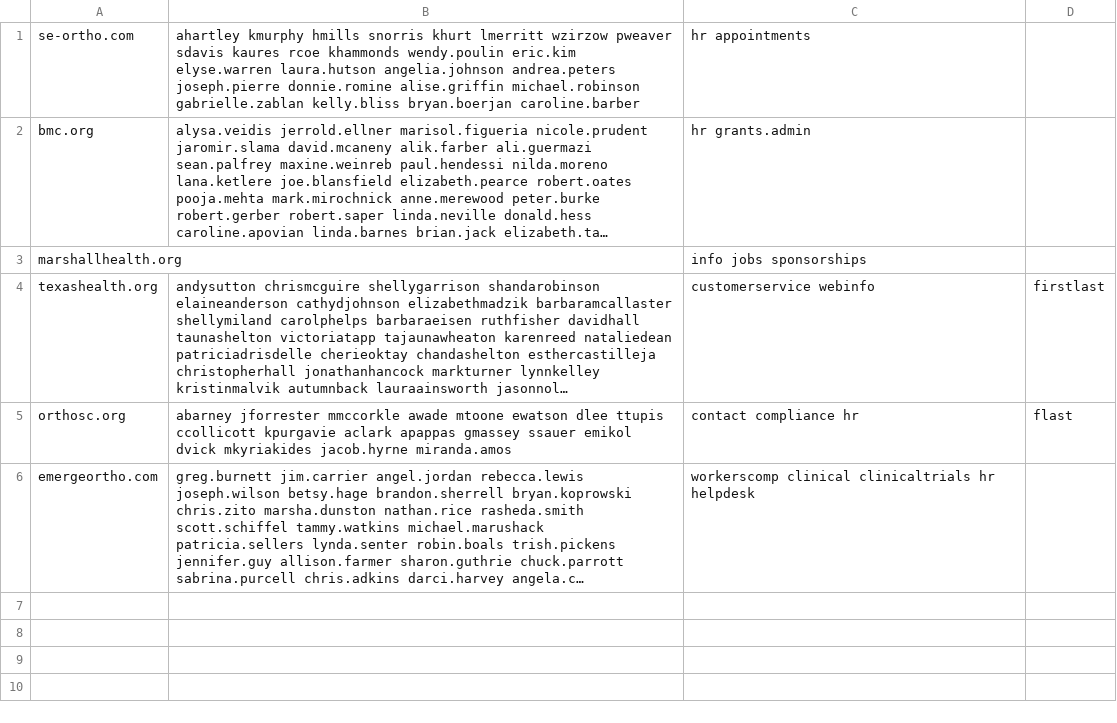
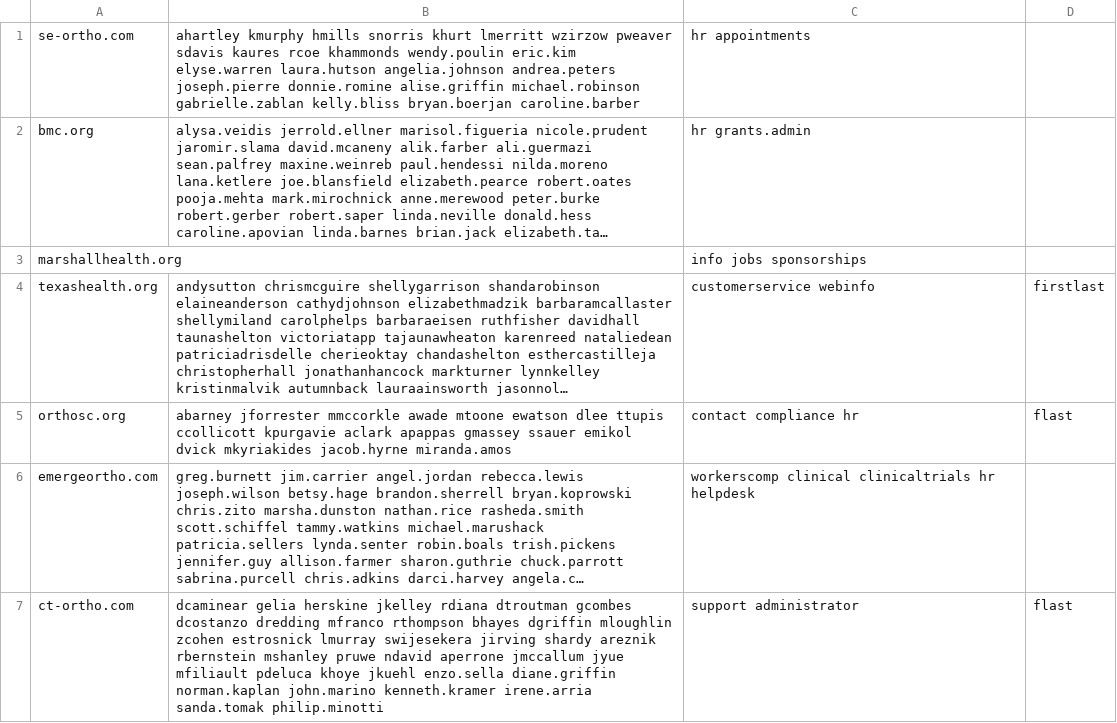
Before and after one commit to himanshu95552/Claude-Projects, a TSV file: tools/data/_pending_batch.tsv, drawn as a sheet; long unchanged cells end in …; the diff names each change by its address in the sheet, - before the commit and + after, or states it on an @@ line.

```diff
--- a/tools/data/_pending_batch.tsv
+++ b/tools/data/_pending_batch.tsv
+row 7: ct-ortho.com | dcaminear gelia herskine jkelley rdiana dtroutman gcombes dcostanzo dredding mfranco rthompson bhayes dgriffin mloughlin zcohen estrosnick lmurray swijesekera jirving shardy areznik rbernstein mshanley pruwe ndavid aperrone jmccallum jyue mfiliault pdeluca khoye jkuehl enzo.sella diane.griffin norman.kaplan john.marino kenneth.kramer irene.arria sanda.tomak philip.minotti | support administrator | flast
```
